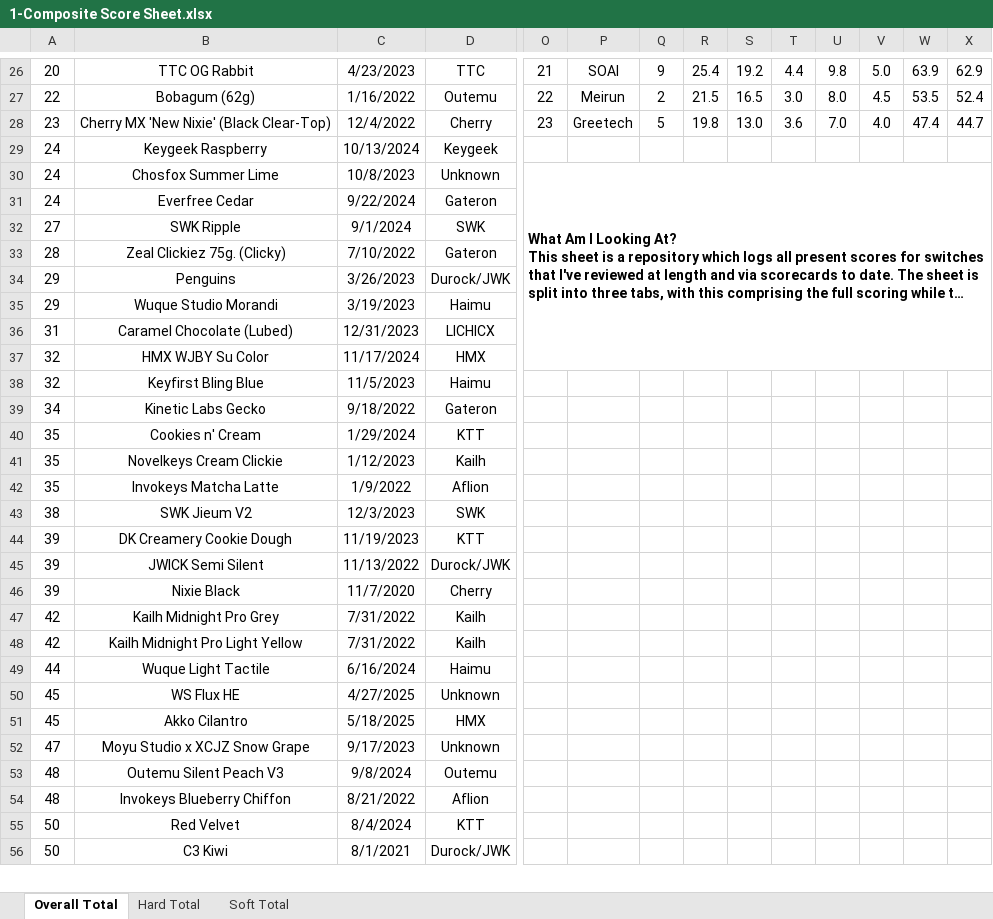
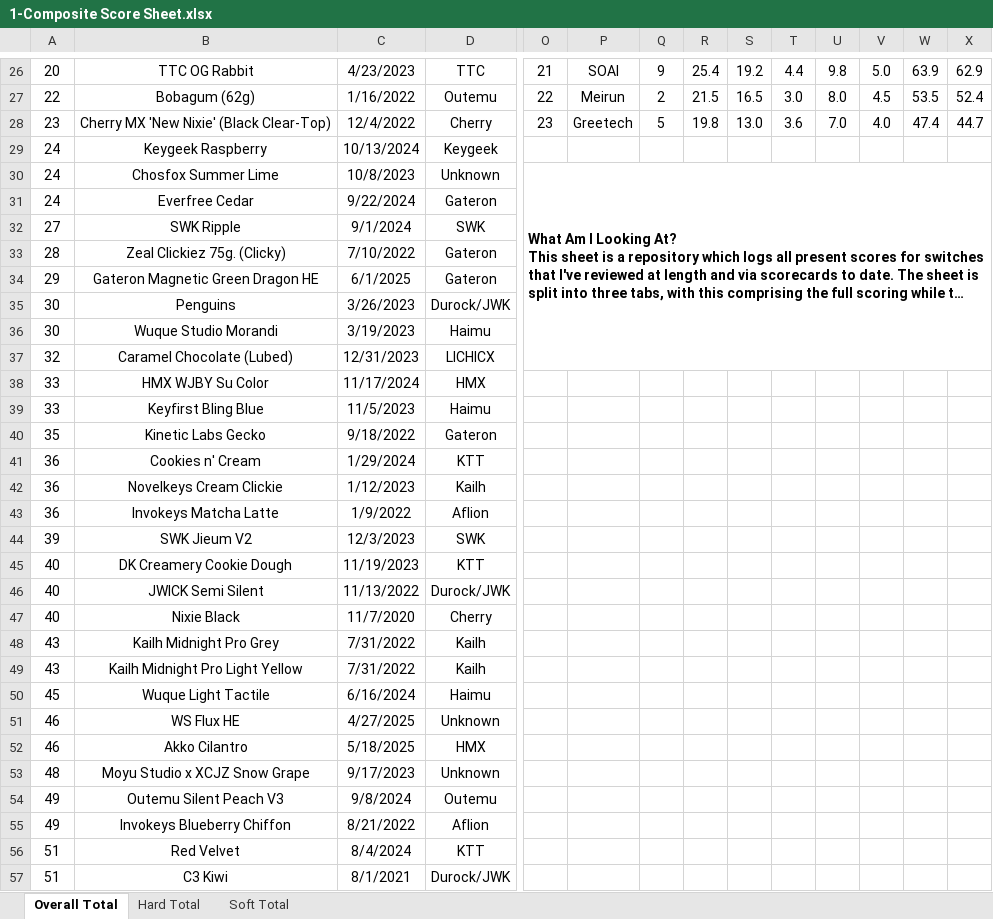
Before and after one commit to ThereminGoat/switch-scores, an Excel workbook: 1-Composite Score Sheet.xlsx, sheet Overall Total, drawn as a sheet; only a part is shown, gaps mark what is left out; long unchanged cells end in …; values as stored, in another font and other column widths than the file's, no borders; charts and pictures not drawn; removed rows and columns are numbered as before the commit, all else as after; rows hold the shown columns only; the diff covers the shown part only; the diff names each change by its address in the sheet, - before the commit and + after, or states it on an @@ line.

```diff
--- a/1-Composite Score Sheet.xlsx (sheet Overall Total)
+++ b/1-Composite Score Sheet.xlsx (sheet Overall Total)
-O30:X37 merged
+O30:X37 merged
+row 34: 29 | Gateron Magnetic Green Dragon HE | 6/1/2025 | Gateron
-A35:A36: 29
+A35:A36: 30
-A37: 31
+A37: 32
-A38:A39: 32
+A38:A39: 33
-A40: 34
+A40: 35
-A41:A43: 35
+A41:A43: 36
-A44: 38
+A44: 39
-A45:A47: 39
+A45:A47: 40
-A48:A49: 42
+A48:A49: 43
-A50: 44
+A50: 45
-A51:A52: 45
+A51:A52: 46
-A53: 47
+A53: 48
-A54:A55: 48
+A54:A55: 49
-A56:A57: 50
+A56:A57: 51
```
Also changed, not shown: 1 added row and 528 edited cells elsewhere in this sheet, sheet Hard Total, sheet Soft Total, formulas that keep their value, 4 other files.
